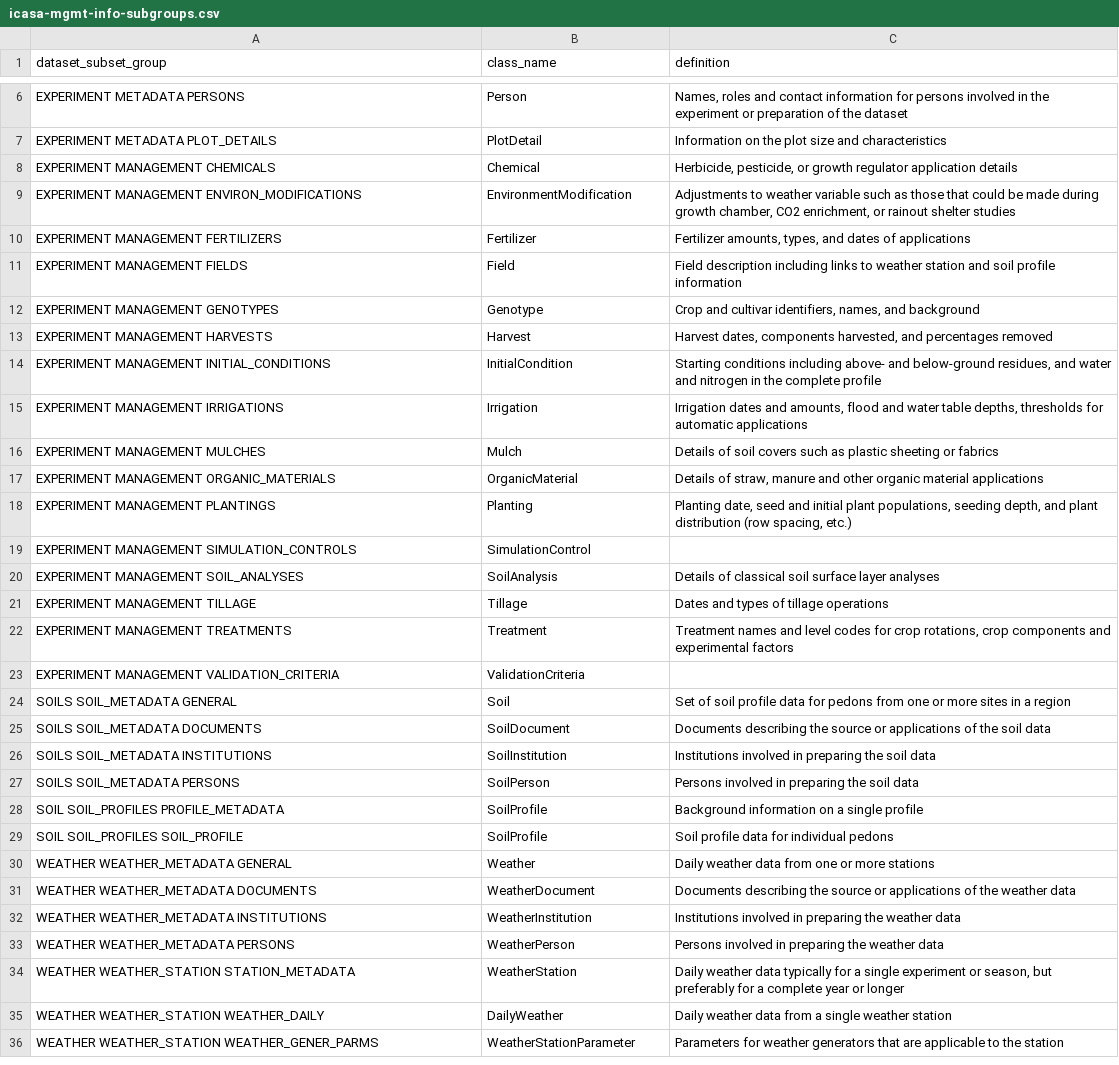
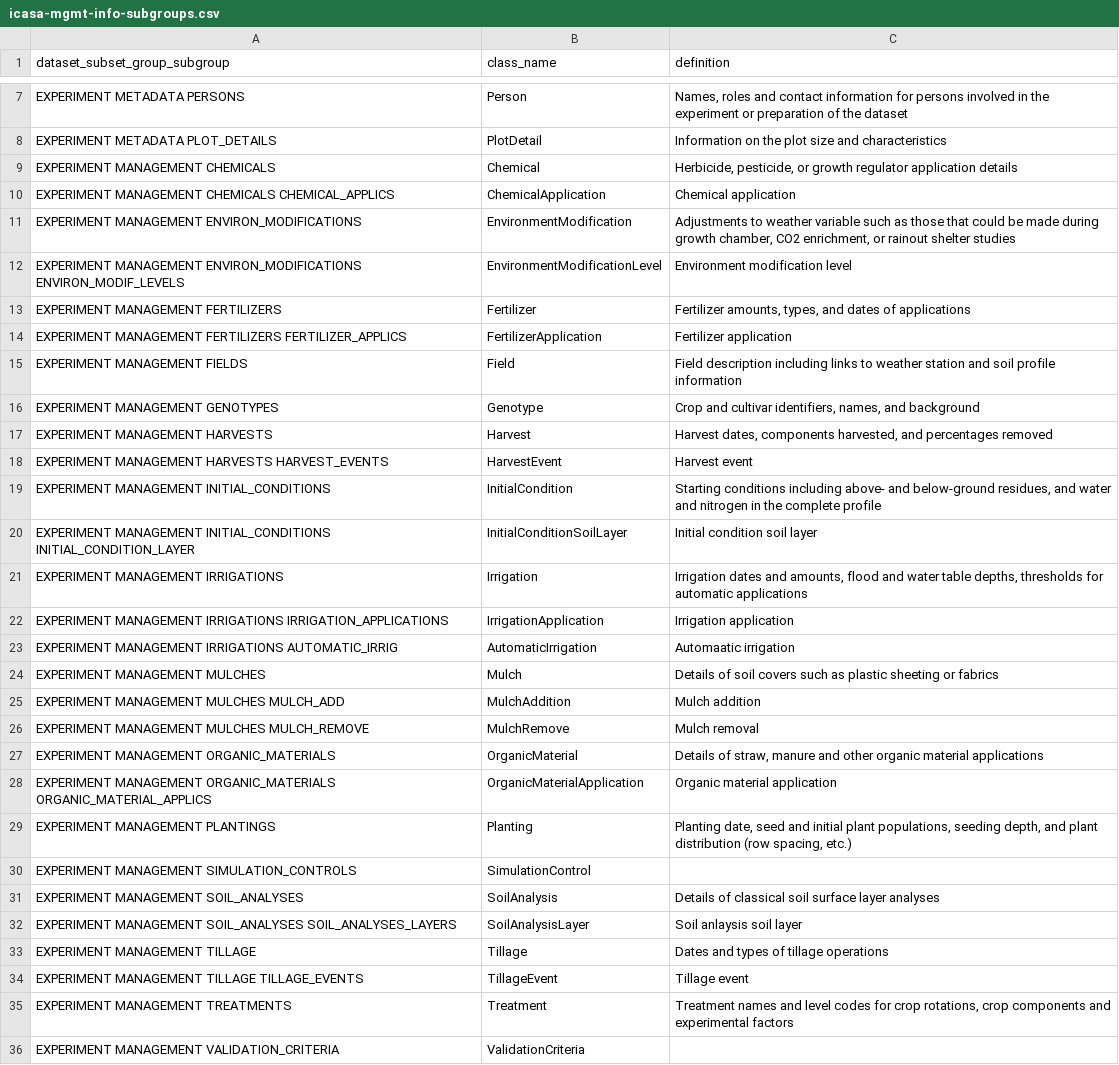
Before and after one commit to craig-willis/icasa, a CSV file: icasa-mgmt-info-subgroups.csv, drawn as a sheet; only a part is shown, gaps mark what is left out; the shorter side is filled out with more unchanged rows; the diff covers the shown part only.

Commit message:
Ignore AGMIP subgroup variables for now.  Added handling for subgroup column.

```diff
--- a/icasa-mgmt-info-subgroups.csv
+++ b/icasa-mgmt-info-subgroups.csv
@@ -1 +1 @@
-dataset_subset_group,class_name,definition
+dataset_subset_group_subgroup,class_name,definition
@@ -8,4 +9,7 @@ EXPERIMENT METADATA PLOT_DETAILS,PlotDetail,"Information on the plot size and ch
 EXPERIMENT MANAGEMENT CHEMICALS,Chemical,"Herbicide, pesticide, or growth regulator application details"
+EXPERIMENT MANAGEMENT CHEMICALS CHEMICAL_APPLICS,ChemicalApplication,"Chemical application"
 EXPERIMENT MANAGEMENT ENVIRON_MODIFICATIONS,EnvironmentModification,"Adjustments to weather variable such as those that could be made during growth chamber, CO2 enrichment, or rainout shelter studies"
+EXPERIMENT MANAGEMENT ENVIRON_MODIFICATIONS ENVIRON_MODIF_LEVELS,EnvironmentModificationLevel,"Environment modification level"
 EXPERIMENT MANAGEMENT FERTILIZERS,Fertilizer,"Fertilizer amounts, types, and dates of applications"
+EXPERIMENT MANAGEMENT FERTILIZERS FERTILIZER_APPLICS,FertilizerApplication,"Fertilizer application"
 EXPERIMENT MANAGEMENT FIELDS,Field,"Field description including links to weather station and soil profile information"
@@ -13,6 +17,13 @@ EXPERIMENT MANAGEMENT GENOTYPES,Genotype,"Crop and cultivar identifiers, names,
 EXPERIMENT MANAGEMENT HARVESTS,Harvest,"Harvest dates, components harvested, and percentages removed"
+EXPERIMENT MANAGEMENT HARVESTS HARVEST_EVENTS,HarvestEvent,"Harvest event"
 EXPERIMENT MANAGEMENT INITIAL_CONDITIONS,InitialCondition,"Starting conditions including above- and below-ground residues, and water and nitrogen in the complete profile"
+EXPERIMENT MANAGEMENT INITIAL_CONDITIONS INITIAL_CONDITION_LAYER,InitialConditionSoilLayer,"Initial condition soil layer"
 EXPERIMENT MANAGEMENT IRRIGATIONS,Irrigation,"Irrigation dates and amounts, flood and water table depths, thresholds for automatic applications"
+EXPERIMENT MANAGEMENT IRRIGATIONS IRRIGATION_APPLICATIONS,IrrigationApplication,"Irrigation application"
+EXPERIMENT MANAGEMENT IRRIGATIONS AUTOMATIC_IRRIG,AutomaticIrrigation,"Automaatic irrigation"
 EXPERIMENT MANAGEMENT MULCHES,Mulch,"Details of soil covers such as plastic sheeting or fabrics"
+EXPERIMENT MANAGEMENT MULCHES MULCH_ADD,MulchAddition,"Mulch addition"
+EXPERIMENT MANAGEMENT MULCHES MULCH_REMOVE,MulchRemove,"Mulch removal"
 EXPERIMENT MANAGEMENT ORGANIC_MATERIALS,OrganicMaterial,"Details of straw, manure and other organic material applications"
+EXPERIMENT MANAGEMENT ORGANIC_MATERIALS ORGANIC_MATERIAL_APPLICS,OrganicMaterialApplication,"Organic material application"
 EXPERIMENT MANAGEMENT PLANTINGS,Planting,"Planting date, seed and initial plant populations, seeding depth, and plant distribution (row spacing, etc.)"
@@ -20,3 +31,5 @@ EXPERIMENT MANAGEMENT SIMULATION_CONTROLS,SimulationControl
 EXPERIMENT MANAGEMENT SOIL_ANALYSES,SoilAnalysis,"Details of classical soil surface layer analyses"
+EXPERIMENT MANAGEMENT SOIL_ANALYSES SOIL_ANALYSES_LAYERS,SoilAnalysisLayer,"Soil anlaysis soil layer"
 EXPERIMENT MANAGEMENT TILLAGE,Tillage,"Dates and types of tillage operations"
+EXPERIMENT MANAGEMENT TILLAGE TILLAGE_EVENTS,TillageEvent,"Tillage event"
 EXPERIMENT MANAGEMENT TREATMENTS,Treatment,"Treatment names and level codes for crop rotations, crop components and experimental factors"
```
Also changed, not shown: 2 added rows and 1 edited cell elsewhere in this file, icasa-mgmt-info.csv, 2 other files.
